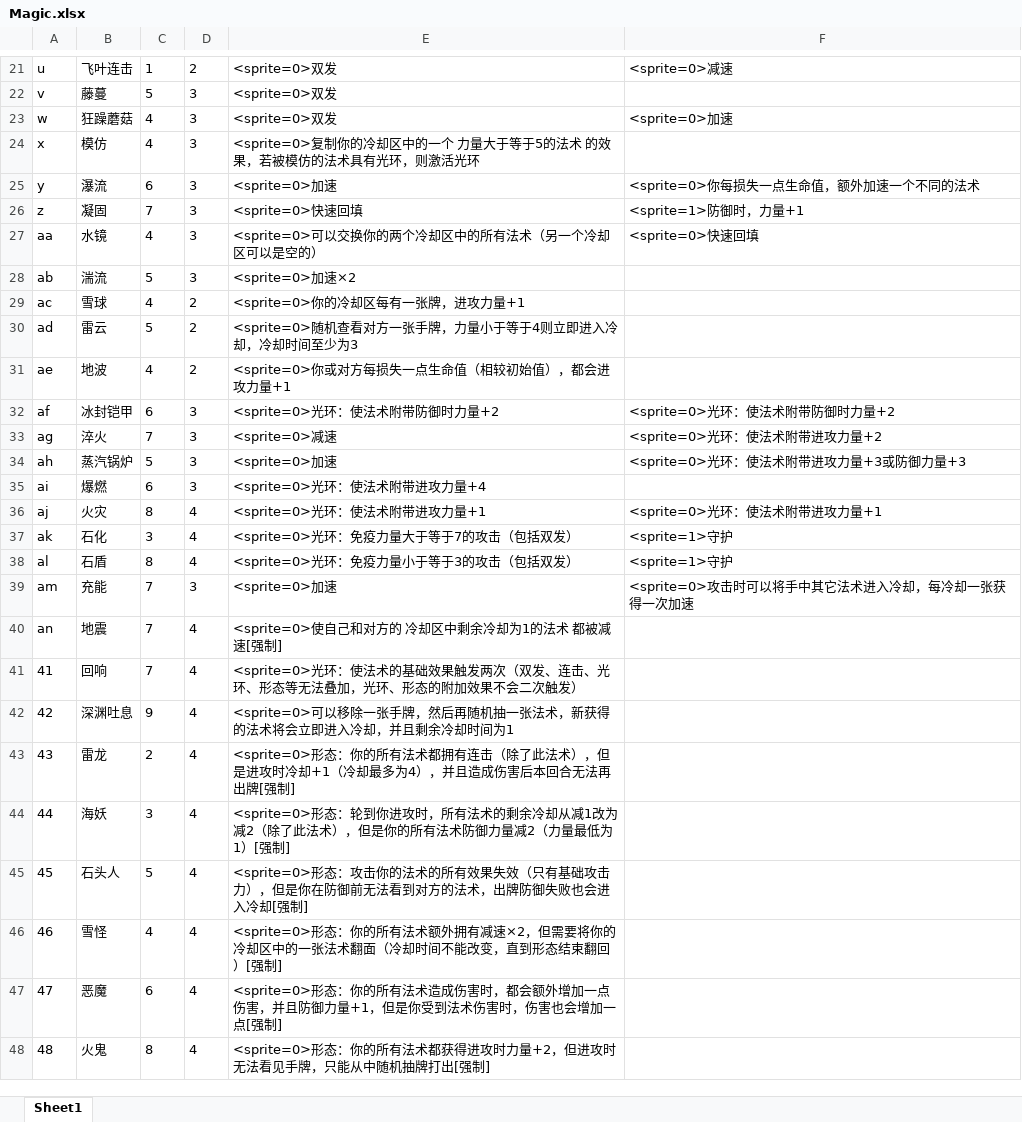
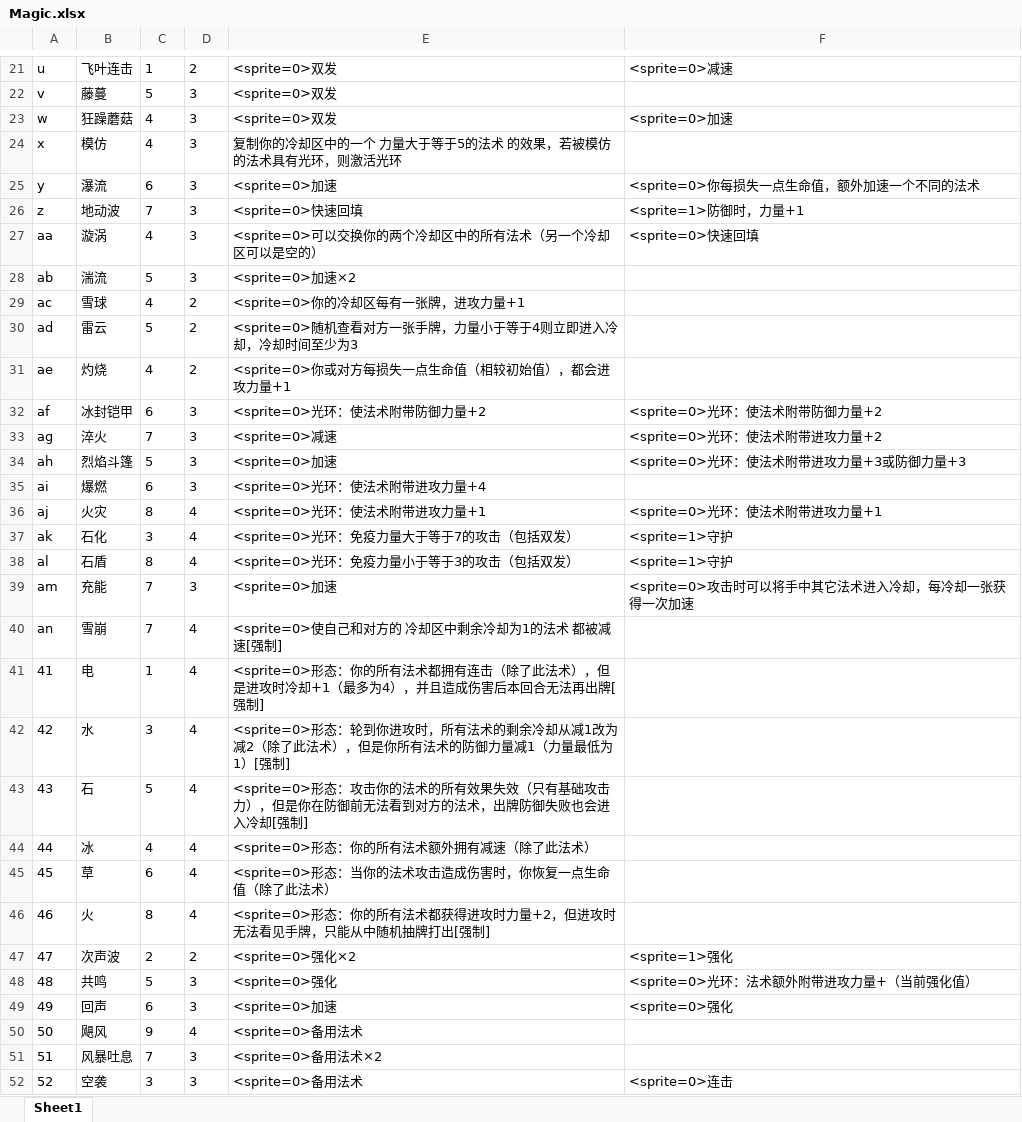
Before and after one commit to BruiseBuill/Card, an Excel workbook: Assets/Resource/MagicFight2/Magic.xlsx, sheet Sheet1, drawn as a sheet; only a part is shown, gaps mark what is left out; values as stored, in another font and other column widths than the file's, no borders; removed rows and columns are numbered as before the commit, all else as after; the diff covers the shown part only; the diff names each change by its address in the sheet, - before the commit and + after, or states it on an @@ line.

```diff
--- a/Assets/Resource/MagicFight2/Magic.xlsx (sheet Sheet1)
+++ b/Assets/Resource/MagicFight2/Magic.xlsx (sheet Sheet1)
@@ column A renumbered between rows 5 and 46 @@
-E24: <sprite=0>复制你的…
+E24: 复制你的…
-B26: 凝固
+B26: 地动波
-B27: 水镜
+B27: 漩涡
-B31: 地波
+B31: 灼烧
-E32: <sprite=0>光环：使法术附带防御时力量+2
+E32: <sprite=0>光环：使法术附带防御力量+2
-F32: <sprite=0>光环：使法术附带防御时力量+2
+F32: <sprite=0>光环：使法术附带防御力量+2
-B34: 蒸汽锅炉
+B34: 烈焰斗篷
-B40: 地震
+B40: 雪崩
-row 41: 41 | 回响 | 7 | 4 | <sprite=0>光环：使法术的基础效果触发两次（双发、连击、光环、形态等无法叠加，光环、形态的附加效果不会二次触发）
-row 42: 42 | 深渊吐息 | 9 | 4 | <sprite=0>可以移除一张手牌，然后再随机抽一张法术，新获得的法术将会立即进入冷却，并且剩余冷却时间为1
-row 43: 43 | 雷龙 | 2 | 4 | <sprite=0>形态：你的所有法术都拥有连击（除了此法术），但是进攻时冷却+1（冷却最多为4），并且造成伤害后本回合无法再出牌[强制]
+row 41: 41 | 电 | 1 | 4 | <sprite=0>形态：你的所有法术都拥有连击（除了此法术），但是进攻时冷却+1（最多为4），并且造成伤害后本回合无法再出牌[强制]
-B42: 海妖
+B42: 水
-E42: …，但是你的所有法术防御力量减2（力量最…
+E42: …，但是你所有法术的防御力量减1（力量最…
-B43: 石头人
+B43: 石
-B44: 雪怪
+B44: 冰
-E44: …拥有减速×2，但需要将你的冷却区中的一张法术翻面（冷却时间不能改变，直到形态结束翻回）[强制]
+E44: …拥有减速（除了此法术）
-B45: 恶魔
+B45: 草
-E45: <sprite=0>形态：你的所有法术造成伤害时，都会额外增加一点伤害，并且防御力量+1，但是你受到法术伤害时，伤害也会增加一点[强制]
+E45: <sprite=0>形态：当你的法术攻击造成伤害时，你恢复一点生命值（除了此法术）
-B46: 火鬼
+B46: 火
+row 47: 47 | 次声波 | 2 | 2 | <sprite=0>强化×2 | <sprite=1>强化
+row 48: 48 | 共鸣 | 5 | 3 | <sprite=0>强化 | <sprite=0>光环：法术额外附带进攻力量+（当前强化值）
+row 49: 49 | 回声 | 6 | 3 | <sprite=0>加速 | <sprite=0>强化
+row 50: 50 | 飓风 | 9 | 4 | <sprite=0>备用法术
+row 51: 51 | 风暴吐息 | 7 | 3 | <sprite=0>备用法术×2
+row 52: 52 | 空袭 | 3 | 3 | <sprite=0>备用法术 | <sprite=0>连击
```
Also changed, not shown: 6 edited cells elsewhere in this sheet, 39 other files.
